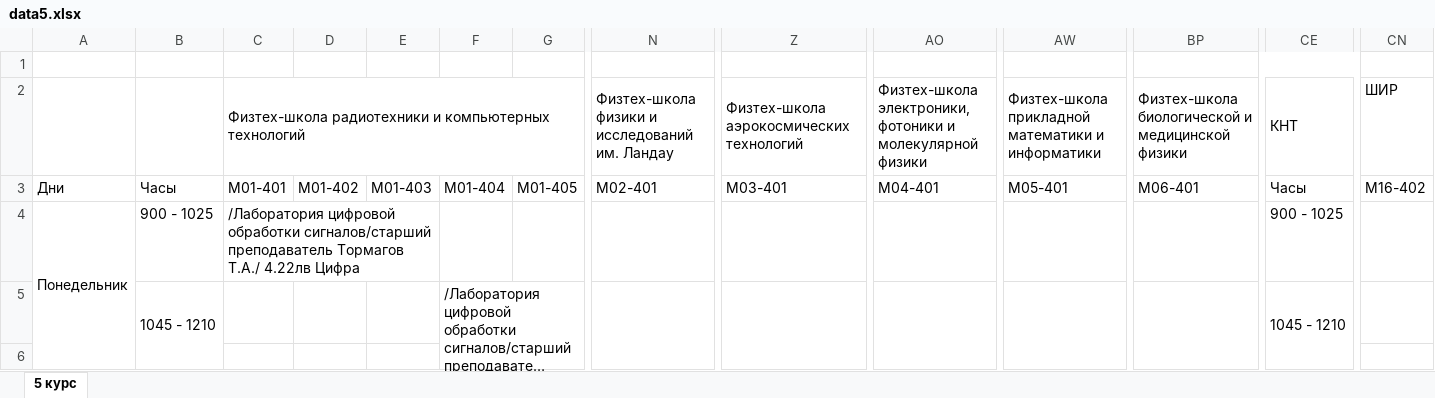
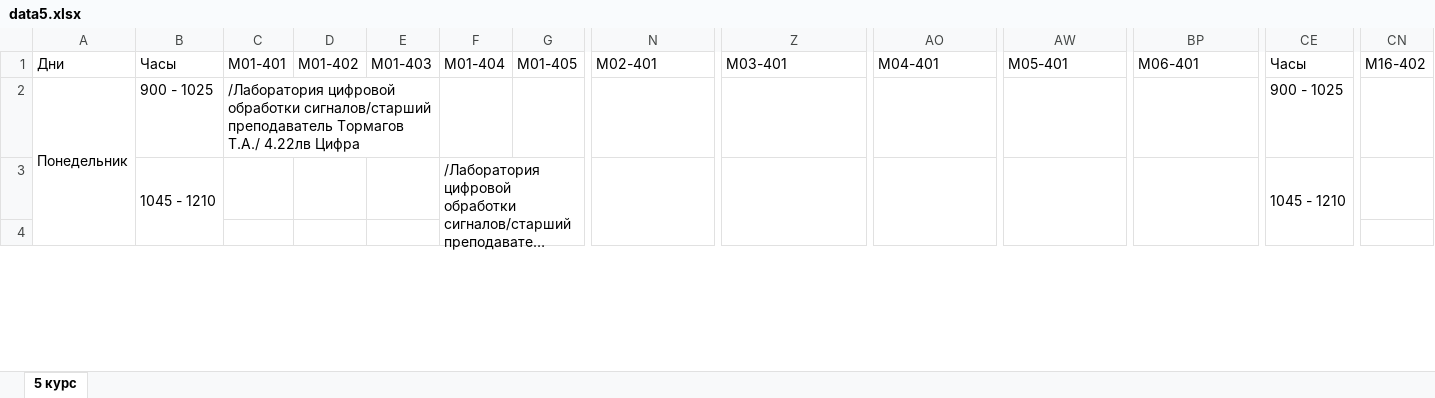
Before and after one commit to st2257st2257/mipt_book, an Excel workbook: backend/backend/main/migrations/data5.xlsx, sheet 5 курс, drawn as a sheet; only a part is shown, gaps mark what is left out; long unchanged cells end in …; values as stored, in another font and other column widths than the file's, no cell formats; rows hold the shown columns only; the diff names each change by its address in the sheet, - before the commit and + after, or states it on an @@ line.

```diff
--- a/backend/backend/main/migrations/data5.xlsx (sheet 5 курс)
+++ b/backend/backend/main/migrations/data5.xlsx (sheet 5 курс)
-row 1: (empty)
-row 2:  |  | Физтех-школа радиотехники и компьютерных технологий |  |  |  |  | Физтех-школа физики и исследований им. Ландау | Физтех-школа аэрокосмических технологий | Физтех-школа электроники, фотоники и молекулярной физики | Физтех-школа прикладной математики и информатики | Физтех-школа биологической и медицинской физики | КНТ | ШИР
```
Also changed, not shown: cell formats, backend/backend/main/migrations/data1.xlsx, backend/backend/main/migrations/data2.xlsx, 23 other files.
